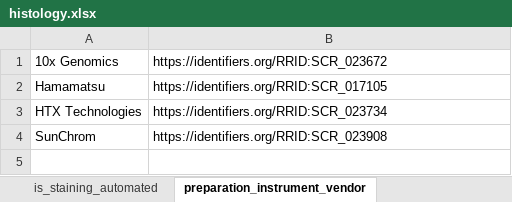
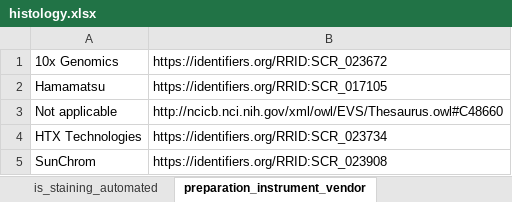
Before and after one commit to hubmapconsortium/dataset-metadata-spreadsheet, an Excel workbook: histology/latest/histology.xlsx, sheet preparation_instrument_vendor, drawn as a sheet; values as stored, in another font and other column widths than the file's, no borders; the diff names each change by its address in the sheet, - before the commit and + after, or states it on an @@ line.

```diff
--- a/histology/latest/histology.xlsx (sheet preparation_instrument_vendor)
+++ b/histology/latest/histology.xlsx (sheet preparation_instrument_vendor)
+row 3: Not applicable | http://ncicb.nci.nih.gov/xml/owl/EVS/Thesaurus.owl#C48660
```
Also changed, not shown: sheet preparation_instrument_model, sheet .metadata, histology/v2.0.0/histology-v2.0.0.xlsx, 2 other files.
